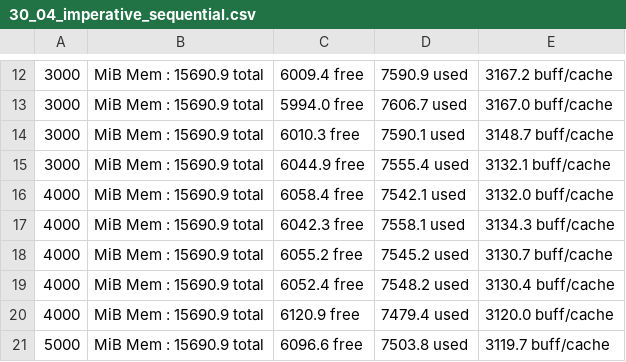
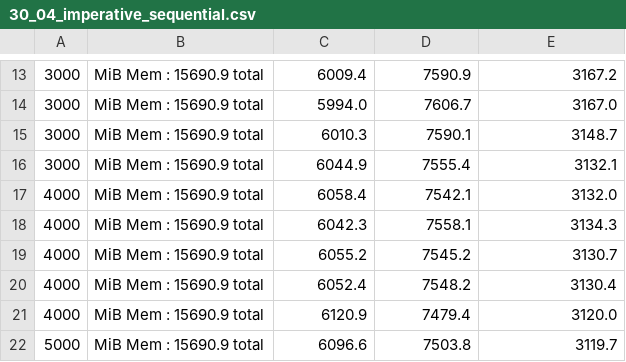
Before and after one commit to spgvieira/CSP, a CSV file: Assignment2/app/mem_reports/spectral_norm/30_04_imperative_sequential.csv, drawn as a sheet; only a part is shown, gaps mark what is left out; the diff covers the shown part only.

```diff
--- a/Assignment2/app/mem_reports/spectral_norm/30_04_imperative_sequential.csv
+++ b/Assignment2/app/mem_reports/spectral_norm/30_04_imperative_sequential.csv
@@ -12,10 +13,10 @@
-3000,MiB Mem :  15690.9 total,   6009.4 free,   7590.9 used,   3167.2 buff/cache
-3000,MiB Mem :  15690.9 total,   5994.0 free,   7606.7 used,   3167.0 buff/cache
-3000,MiB Mem :  15690.9 total,   6010.3 free,   7590.1 used,   3148.7 buff/cache
-3000,MiB Mem :  15690.9 total,   6044.9 free,   7555.4 used,   3132.1 buff/cache
-4000,MiB Mem :  15690.9 total,   6058.4 free,   7542.1 used,   3132.0 buff/cache
-4000,MiB Mem :  15690.9 total,   6042.3 free,   7558.1 used,   3134.3 buff/cache
-4000,MiB Mem :  15690.9 total,   6055.2 free,   7545.2 used,   3130.7 buff/cache
-4000,MiB Mem :  15690.9 total,   6052.4 free,   7548.2 used,   3130.4 buff/cache
-4000,MiB Mem :  15690.9 total,   6120.9 free,   7479.4 used,   3120.0 buff/cache
-5000,MiB Mem :  15690.9 total,   6096.6 free,   7503.8 used,   3119.7 buff/cache
+3000,MiB Mem :  15690.9 total,6009.4,7590.9,3167.2
+3000,MiB Mem :  15690.9 total,5994.0,7606.7,3167.0
+3000,MiB Mem :  15690.9 total,6010.3,7590.1,3148.7
+3000,MiB Mem :  15690.9 total,6044.9,7555.4,3132.1
+4000,MiB Mem :  15690.9 total,6058.4,7542.1,3132.0
+4000,MiB Mem :  15690.9 total,6042.3,7558.1,3134.3
+4000,MiB Mem :  15690.9 total,6055.2,7545.2,3130.7
+4000,MiB Mem :  15690.9 total,6052.4,7548.2,3130.4
+4000,MiB Mem :  15690.9 total,6120.9,7479.4,3120.0
+5000,MiB Mem :  15690.9 total,6096.6,7503.8,3119.7
```
Also changed, not shown: 1 added row and 120 edited cells elsewhere in this file, 7 other files.
